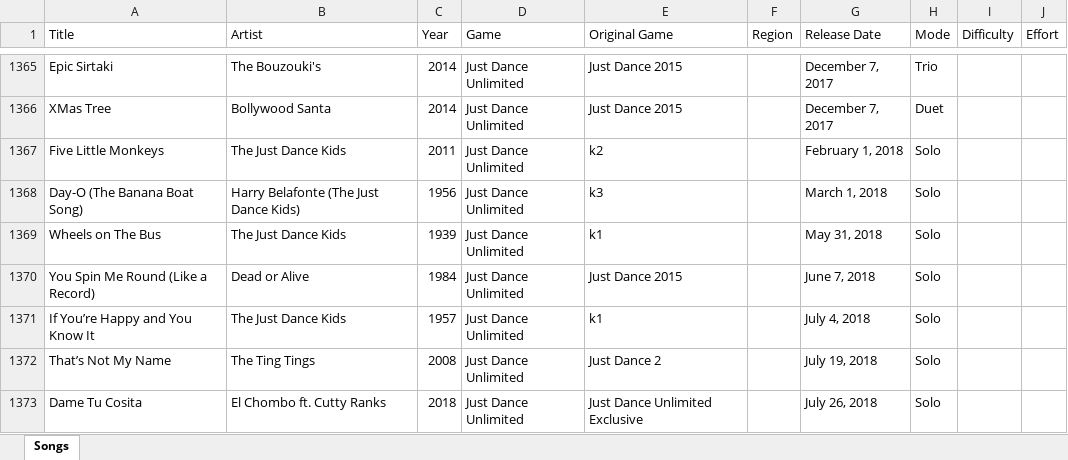
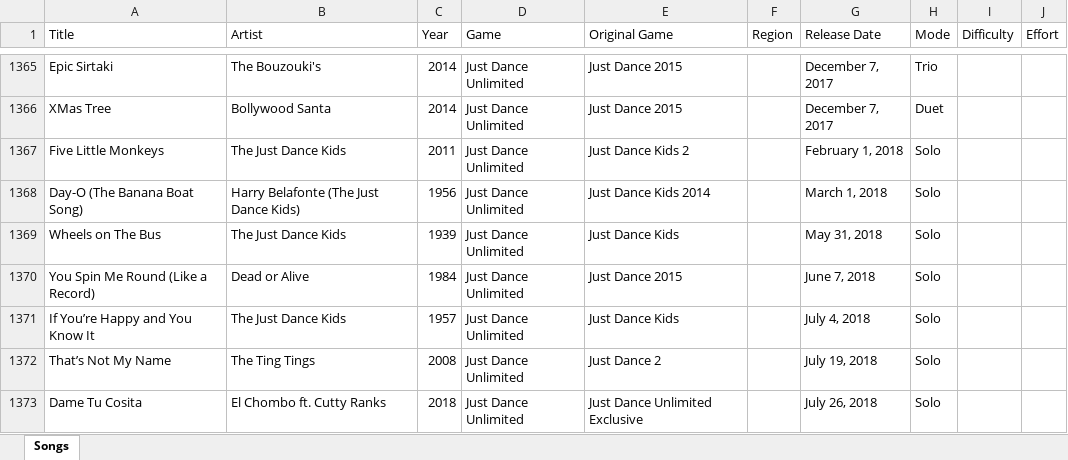
Before and after one commit to wl03355609/Just-Dance-Queue-Butt, an Excel workbook: songlist.xlsx, sheet Songs, drawn as a sheet; only a part is shown, gaps mark what is left out; values as stored, in another font and other column widths than the file's, no borders; the diff covers the shown part only; the diff names each change by its address in the sheet, - before the commit and + after, or states it on an @@ line.

```diff
--- a/songlist.xlsx (sheet Songs)
+++ b/songlist.xlsx (sheet Songs)
-E1367 (Original Game): k2
+E1367 (Original Game): Just Dance Kids 2
-E1368 (Original Game): k3
+E1368 (Original Game): Just Dance Kids 2014
-E1369 (Original Game): k1
+E1369 (Original Game): Just Dance Kids
-E1371 (Original Game): k1
+E1371 (Original Game): Just Dance Kids
```
Also changed, not shown: 75 edited cells elsewhere in this sheet, 1 other file.
